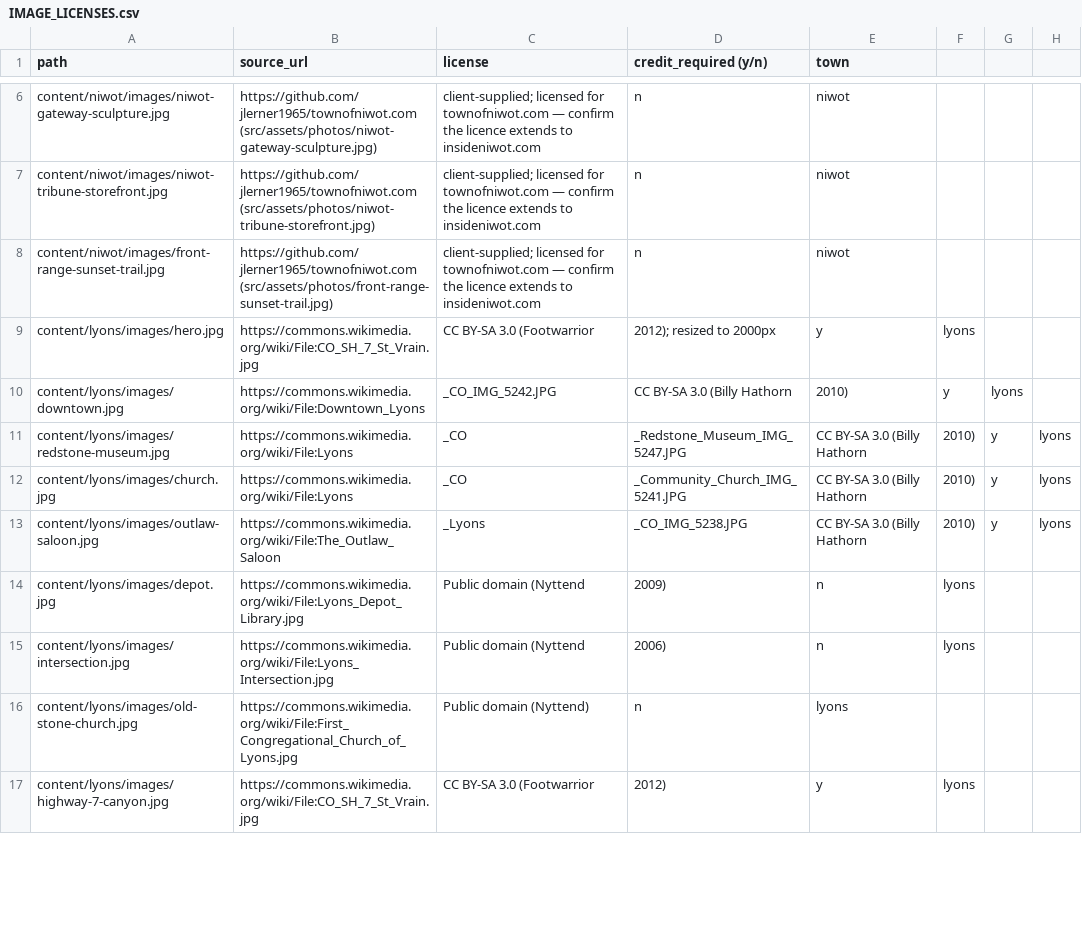
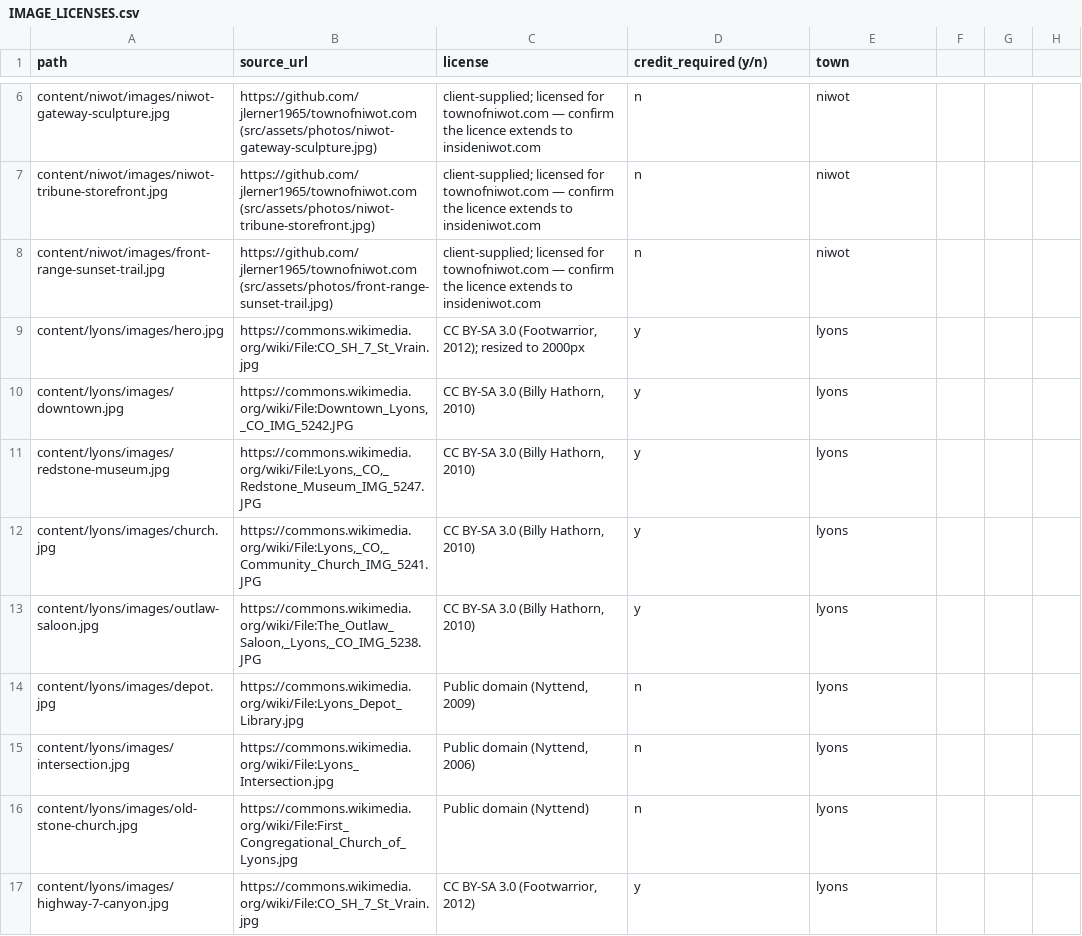
Before and after one commit to jlerner1965/insidethetowns, a CSV file: IMAGE_LICENSES.csv, drawn as a sheet; only a part is shown, gaps mark what is left out; the diff covers the shown part only.

```diff
--- a/IMAGE_LICENSES.csv
+++ b/IMAGE_LICENSES.csv
@@ -8,10 +8,10 @@ content/niwot/images/niwot-tribune-storefront.jpg,https://github.com/jlerner1965
 content/niwot/images/front-range-sunset-trail.jpg,https://github.com/jlerner1965/townofniwot.com (src/assets/photos/front-range-sunset-trail.jpg),client-supplied; licensed for townofniwot.com — confirm the licence extends to insideniwot.com,n,niwot
-content/lyons/images/hero.jpg,https://commons.wikimedia.org/wiki/File:CO_SH_7_St_Vrain.jpg,CC BY-SA 3.0 (Footwarrior, 2012); resized to 2000px,y,lyons
-content/lyons/images/downtown.jpg,https://commons.wikimedia.org/wiki/File:Downtown_Lyons,_CO_IMG_5242.JPG,CC BY-SA 3.0 (Billy Hathorn, 2010),y,lyons
-content/lyons/images/redstone-museum.jpg,https://commons.wikimedia.org/wiki/File:Lyons,_CO,_Redstone_Museum_IMG_5247.JPG,CC BY-SA 3.0 (Billy Hathorn, 2010),y,lyons
-content/lyons/images/church.jpg,https://commons.wikimedia.org/wiki/File:Lyons,_CO,_Community_Church_IMG_5241.JPG,CC BY-SA 3.0 (Billy Hathorn, 2010),y,lyons
-content/lyons/images/outlaw-saloon.jpg,https://commons.wikimedia.org/wiki/File:The_Outlaw_Saloon,_Lyons,_CO_IMG_5238.JPG,CC BY-SA 3.0 (Billy Hathorn, 2010),y,lyons
-content/lyons/images/depot.jpg,https://commons.wikimedia.org/wiki/File:Lyons_Depot_Library.jpg,Public domain (Nyttend, 2009),n,lyons
-content/lyons/images/intersection.jpg,https://commons.wikimedia.org/wiki/File:Lyons_Intersection.jpg,Public domain (Nyttend, 2006),n,lyons
+content/lyons/images/hero.jpg,https://commons.wikimedia.org/wiki/File:CO_SH_7_St_Vrain.jpg,"CC BY-SA 3.0 (Footwarrior, 2012); resized to 2000px",y,lyons
+content/lyons/images/downtown.jpg,"https://commons.wikimedia.org/wiki/File:Downtown_Lyons,_CO_IMG_5242.JPG","CC BY-SA 3.0 (Billy Hathorn, 2010)",y,lyons
+content/lyons/images/redstone-museum.jpg,"https://commons.wikimedia.org/wiki/File:Lyons,_CO,_Redstone_Museum_IMG_5247.JPG","CC BY-SA 3.0 (Billy Hathorn, 2010)",y,lyons
+content/lyons/images/church.jpg,"https://commons.wikimedia.org/wiki/File:Lyons,_CO,_Community_Church_IMG_5241.JPG","CC BY-SA 3.0 (Billy Hathorn, 2010)",y,lyons
+content/lyons/images/outlaw-saloon.jpg,"https://commons.wikimedia.org/wiki/File:The_Outlaw_Saloon,_Lyons,_CO_IMG_5238.JPG","CC BY-SA 3.0 (Billy Hathorn, 2010)",y,lyons
+content/lyons/images/depot.jpg,https://commons.wikimedia.org/wiki/File:Lyons_Depot_Library.jpg,"Public domain (Nyttend, 2009)",n,lyons
+content/lyons/images/intersection.jpg,https://commons.wikimedia.org/wiki/File:Lyons_Intersection.jpg,"Public domain (Nyttend, 2006)",n,lyons
 content/lyons/images/old-stone-church.jpg,https://commons.wikimedia.org/wiki/File:First_Congregational_Church_of_Lyons.jpg,Public domain (Nyttend),n,lyons
-content/lyons/images/highway-7-canyon.jpg,https://commons.wikimedia.org/wiki/File:CO_SH_7_St_Vrain.jpg,CC BY-SA 3.0 (Footwarrior, 2012),y,lyons
+content/lyons/images/highway-7-canyon.jpg,https://commons.wikimedia.org/wiki/File:CO_SH_7_St_Vrain.jpg,"CC BY-SA 3.0 (Footwarrior, 2012)",y,lyons
```
Also changed, not shown: 6 added rows and 12 edited cells elsewhere in this file, 13 other files.
